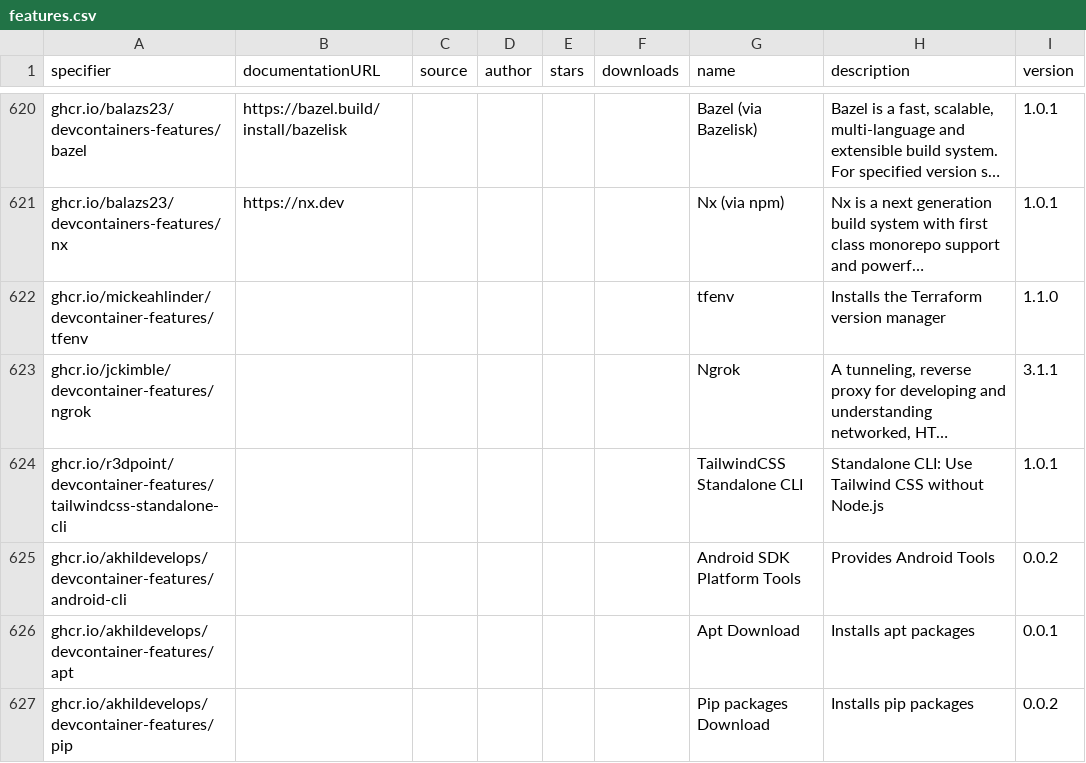
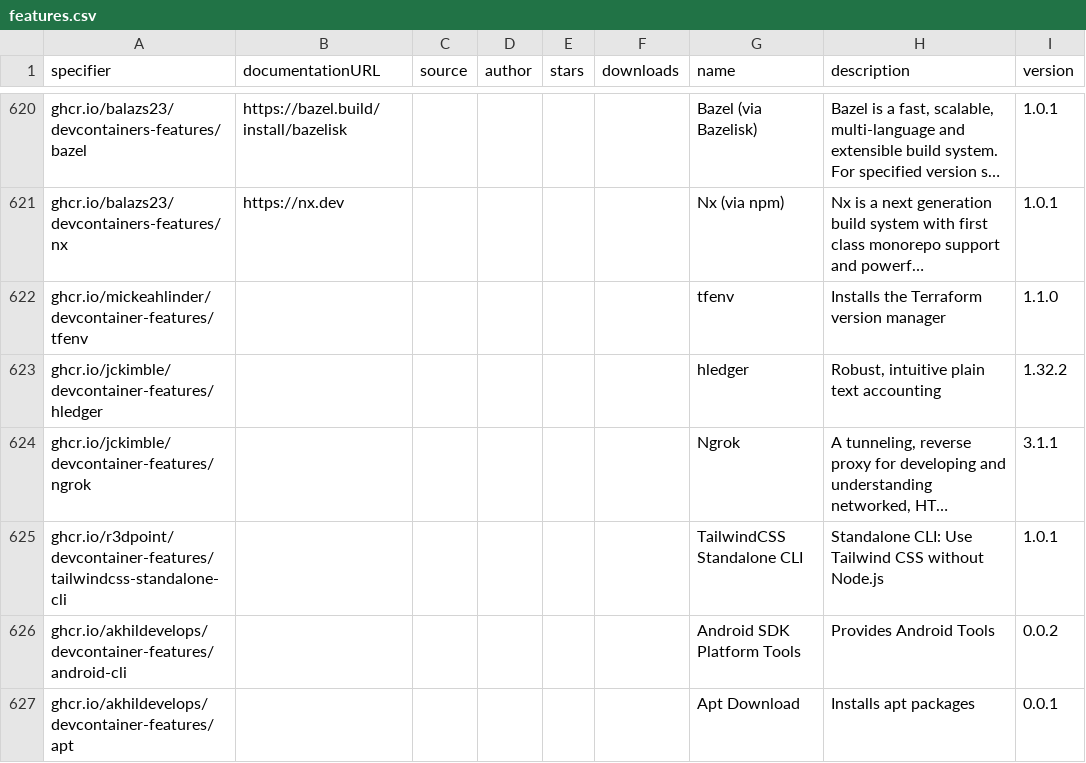
Before and after one commit to devcontainers2/marketplace, a CSV file: _data/features.csv, drawn as a sheet; only a part is shown, gaps mark what is left out; the shorter side is filled out with more unchanged rows; long unchanged cells end in …; the diff names each change by its address in the sheet, - before the commit and + after, or states it on an @@ line.

```diff
--- a/_data/features.csv
+++ b/_data/features.csv
+row 623: ghcr.io/jckimble/devcontainer-features/hledger |  |  |  |  |  | hledger | Robust, intuitive plain text accounting | 1.32.2
```
